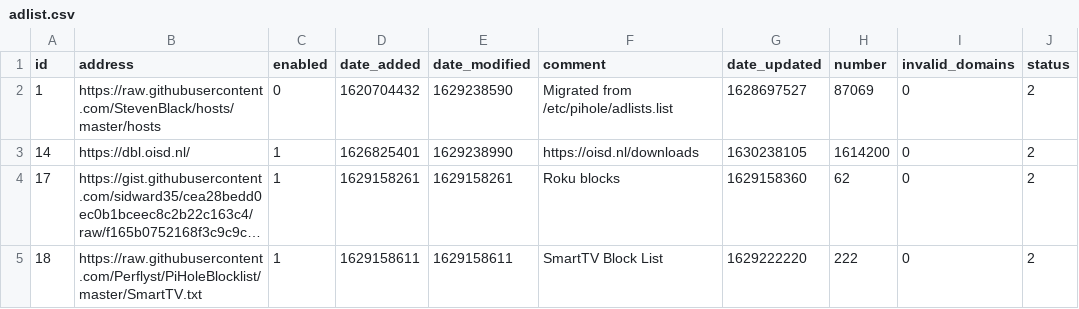
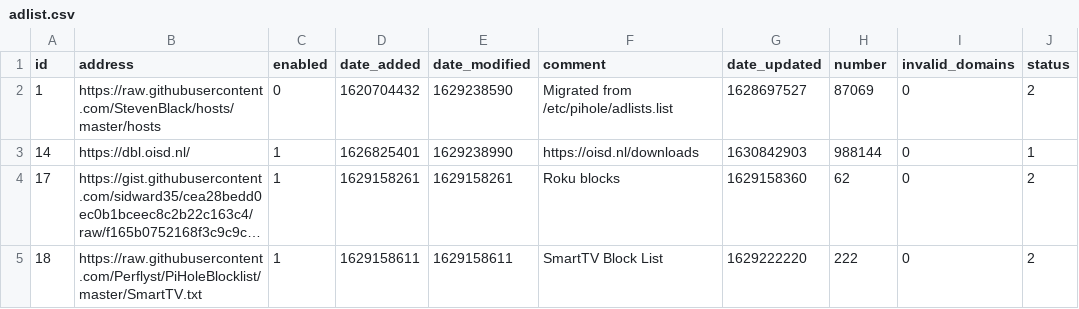
Before and after one commit to dhcpserver/my-pihole-lists, a CSV file: adlist.csv, drawn as a sheet; long unchanged cells end in …; the diff names each change by its address in the sheet, - before the commit and + after, or states it on an @@ line.

Commit message:
Updated September  5, 2021  4:56AM

```diff
--- a/adlist.csv
+++ b/adlist.csv
-G3 (date_updated): 1630238105
+G3 (date_updated): 1630842903
-H3 (number): 1614200
+H3 (number): 988144
-J3 (status): 2
+J3 (status): 1
```
